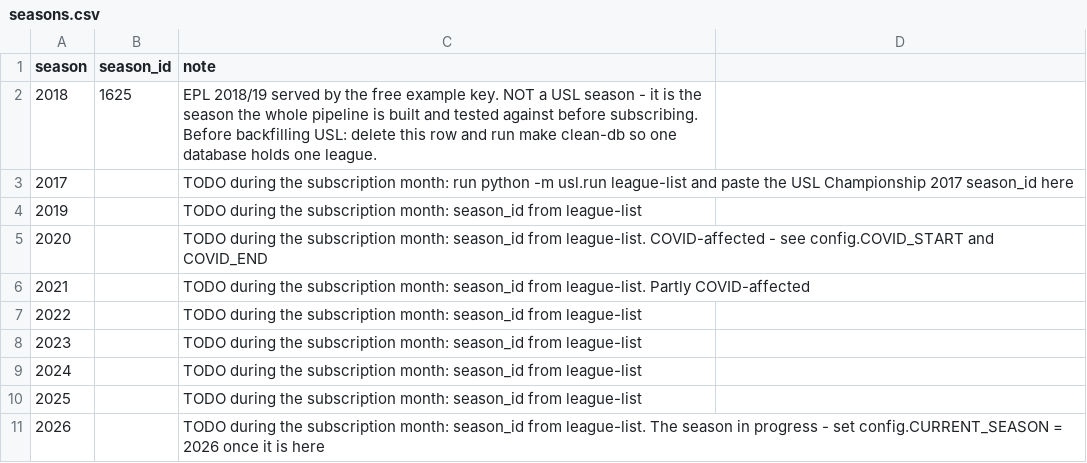
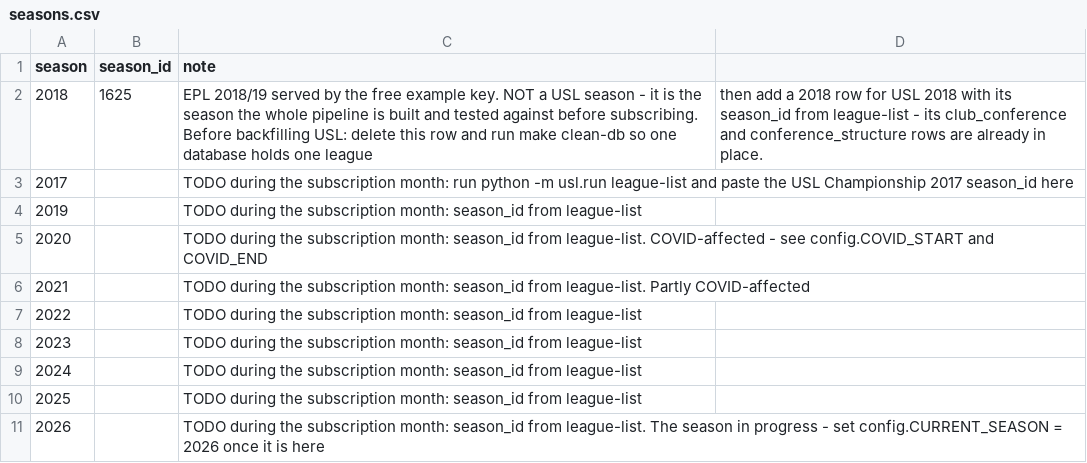
Before and after one commit to lmansf/USL-ticketing-and-stadium-revenue-forecasting, a CSV file: usl/ref/seasons.csv, drawn as a sheet.

```diff
--- a/usl/ref/seasons.csv
+++ b/usl/ref/seasons.csv
@@ -1,3 +1,3 @@
 season,season_id,note
-2018,1625,EPL 2018/19 served by the free example key. NOT a USL season - it is the season the whole pipeline is built and tested against before subscribing. Before backfilling USL: delete this row and run make clean-db so one database holds one league.
+2018,1625,EPL 2018/19 served by the free example key. NOT a USL season - it is the season the whole pipeline is built and tested against before subscribing. Before backfilling USL: delete this row and run make clean-db so one database holds one league, then add a 2018 row for USL 2018 with its season_id from league-list - its club_conference and conference_structure rows are already in place.
 2017,,TODO during the subscription month: run python -m usl.run league-list and paste the USL Championship 2017 season_id here
```
Also changed, not shown: usl/ref/conference_structure.csv, 15 other files.
